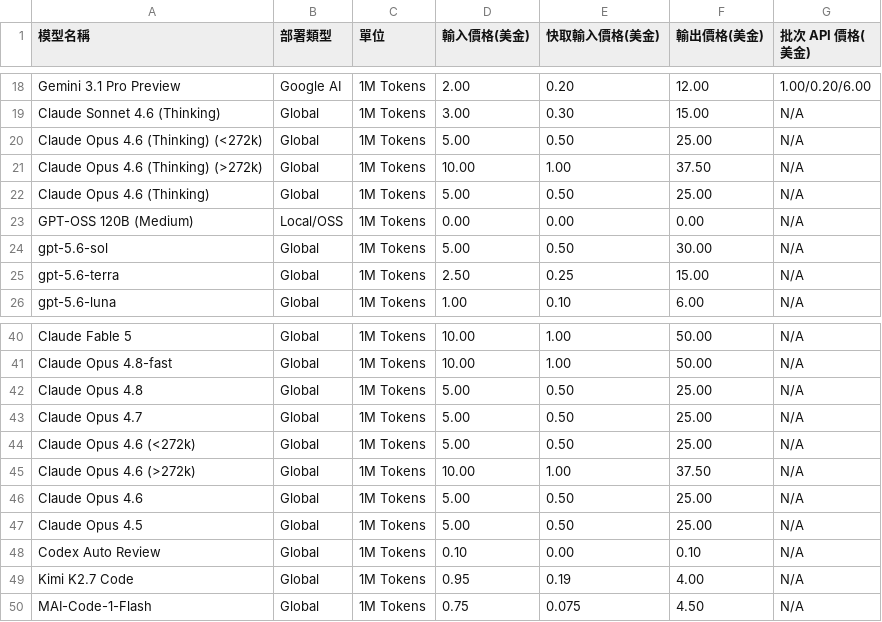
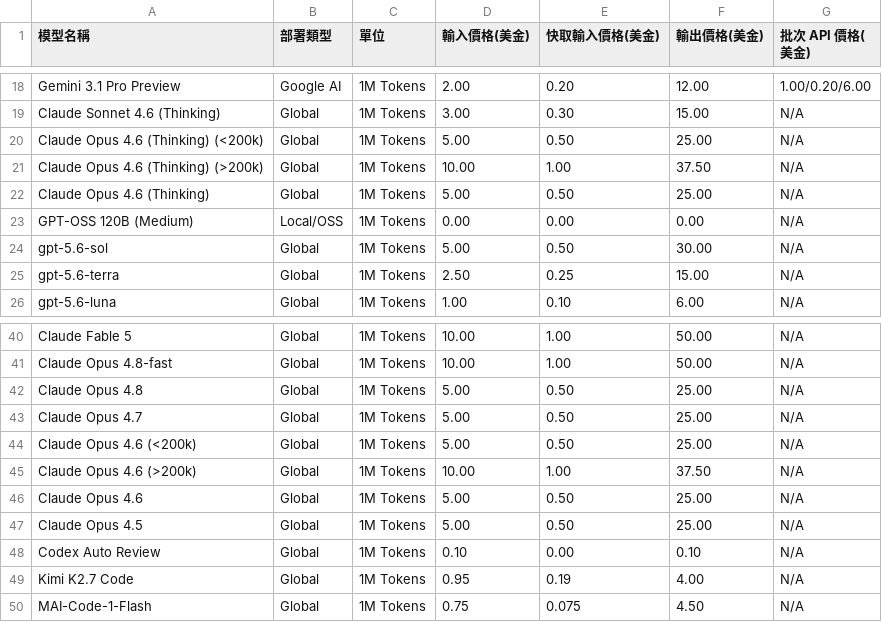
Before and after one commit to doggy8088/TokenUsageInsights, a CSV file: pricing.csv, drawn as a sheet; only a part is shown, gaps mark what is left out.

Commit message:
feat(pricing):  更新 Claude Opus 4.6 價格資訊的標記

```diff
--- a/pricing.csv
+++ b/pricing.csv
@@ -19,4 +19,4 @@ Gemini 3.1 Pro Preview,Google AI,1M Tokens,2.00,0.20,12.00,1.00/0.20/6.00
 Claude Sonnet 4.6 (Thinking),Global,1M Tokens,3.00,0.30,15.00,N/A
-Claude Opus 4.6 (Thinking) (<272k),Global,1M Tokens,5.00,0.50,25.00,N/A
-Claude Opus 4.6 (Thinking) (>272k),Global,1M Tokens,10.00,1.00,37.50,N/A
+Claude Opus 4.6 (Thinking) (<200k),Global,1M Tokens,5.00,0.50,25.00,N/A
+Claude Opus 4.6 (Thinking) (>200k),Global,1M Tokens,10.00,1.00,37.50,N/A
 Claude Opus 4.6 (Thinking),Global,1M Tokens,5.00,0.50,25.00,N/A
@@ -43,4 +43,4 @@ Claude Opus 4.8,Global,1M Tokens,5.00,0.50,25.00,N/A
 Claude Opus 4.7,Global,1M Tokens,5.00,0.50,25.00,N/A
-Claude Opus 4.6 (<272k),Global,1M Tokens,5.00,0.50,25.00,N/A
-Claude Opus 4.6 (>272k),Global,1M Tokens,10.00,1.00,37.50,N/A
+Claude Opus 4.6 (<200k),Global,1M Tokens,5.00,0.50,25.00,N/A
+Claude Opus 4.6 (>200k),Global,1M Tokens,10.00,1.00,37.50,N/A
 Claude Opus 4.6,Global,1M Tokens,5.00,0.50,25.00,N/A
```
